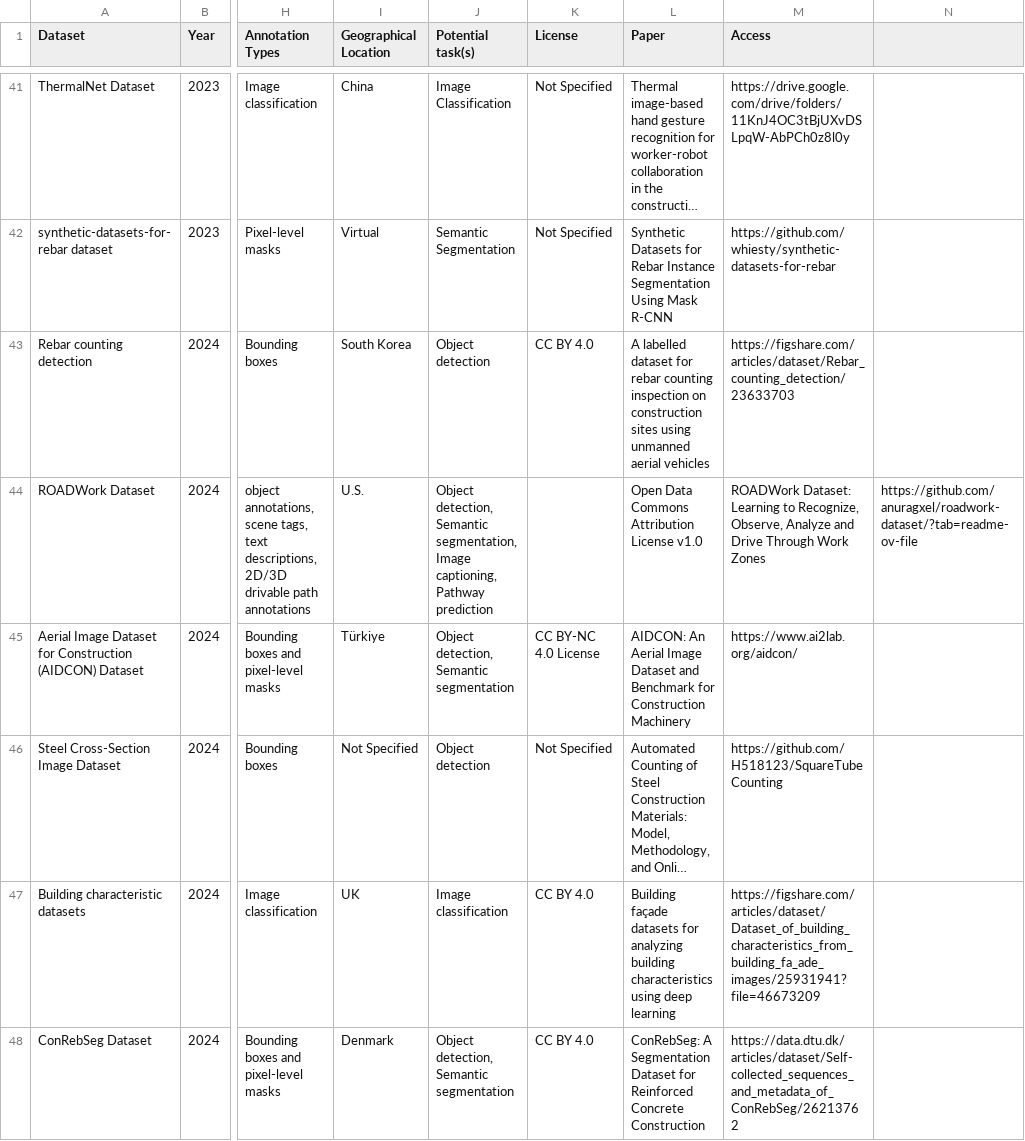
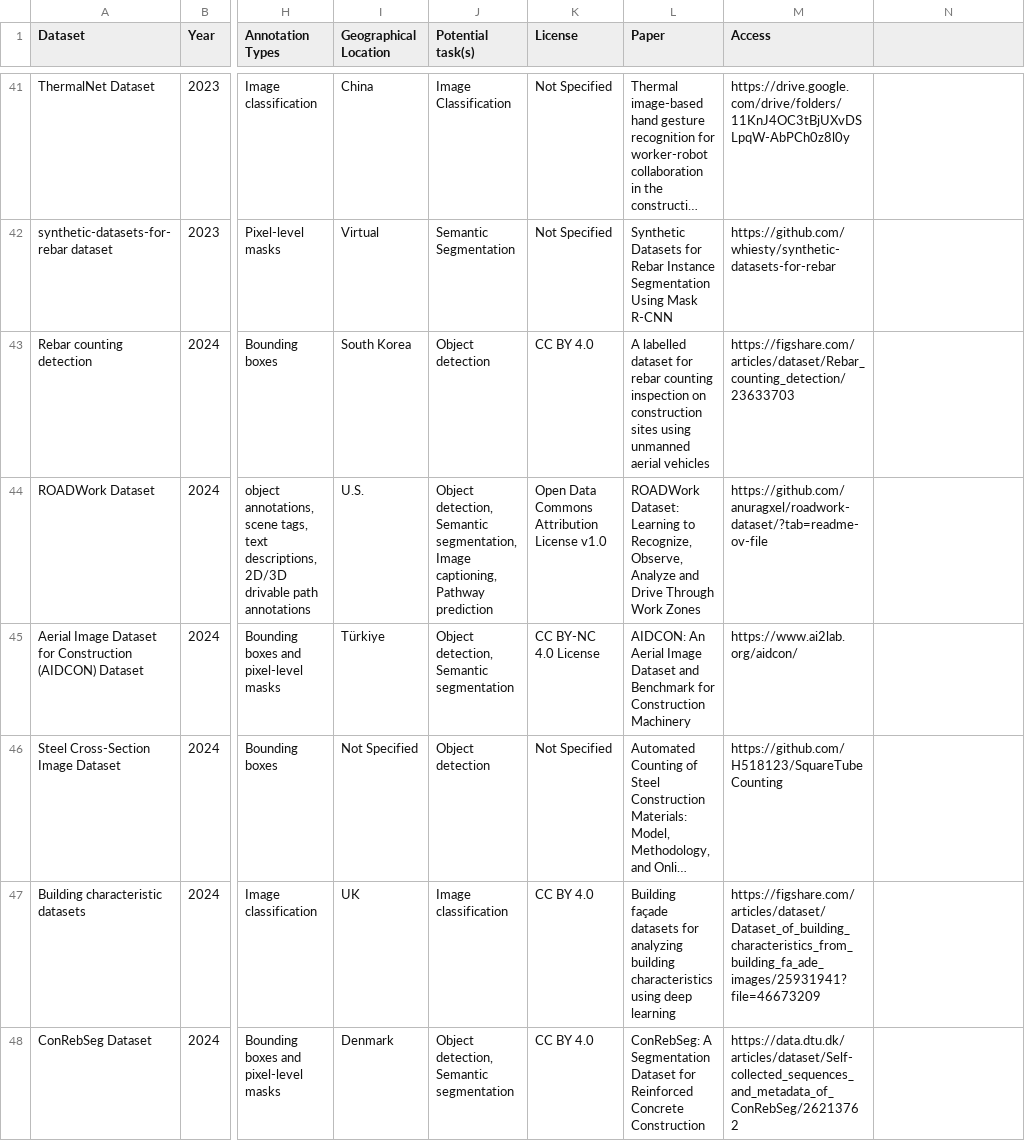
Before and after one commit to ruoxinx/OpenConstruction-Datasets, a CSV file: data/dataset_catalog.csv, drawn as a sheet; only a part is shown, gaps mark what is left out; long unchanged cells end in …; the diff names each change by its address in the sheet, - before the commit and + after, or states it on an @@ line.

Commit message:
Update dataset_catalog.csv

```diff
--- a/data/dataset_catalog.csv
+++ b/data/dataset_catalog.csv
-K44 (License): (empty)
+K44 (License): Open Data Commons Attribution License v1.0
-L44 (Paper): Open Data Commons Attribution License v1.0
+L44 (Paper): ROADWork Dataset: Learning to Recognize, Observe, Analyze and Drive Through Work Zones
-M44 (Access): ROADWork Dataset: Learning to Recognize, Observe, Analyze and Drive Through Work Zones
+M44 (Access): https://github.com/anuragxel/roadwork-dataset/?tab=readme-ov-file
-N44: https://github.com/anuragxel/roadwork-dataset/?tab=readme-ov-file
+N44: (empty)
```
